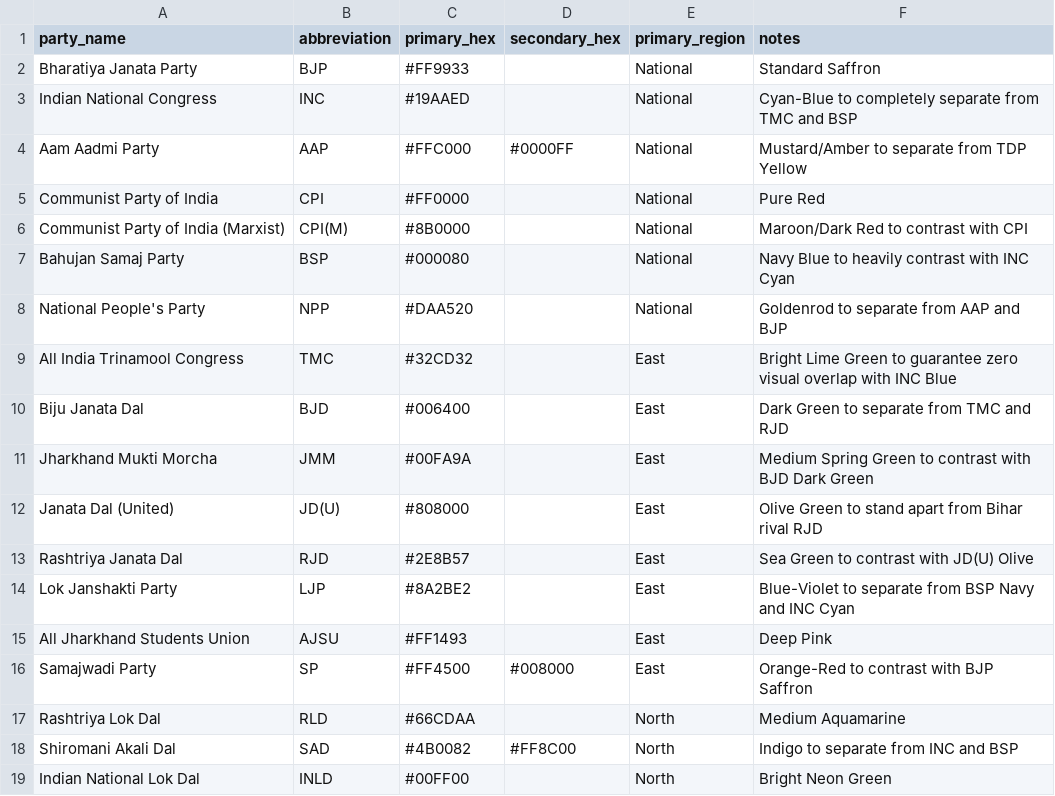
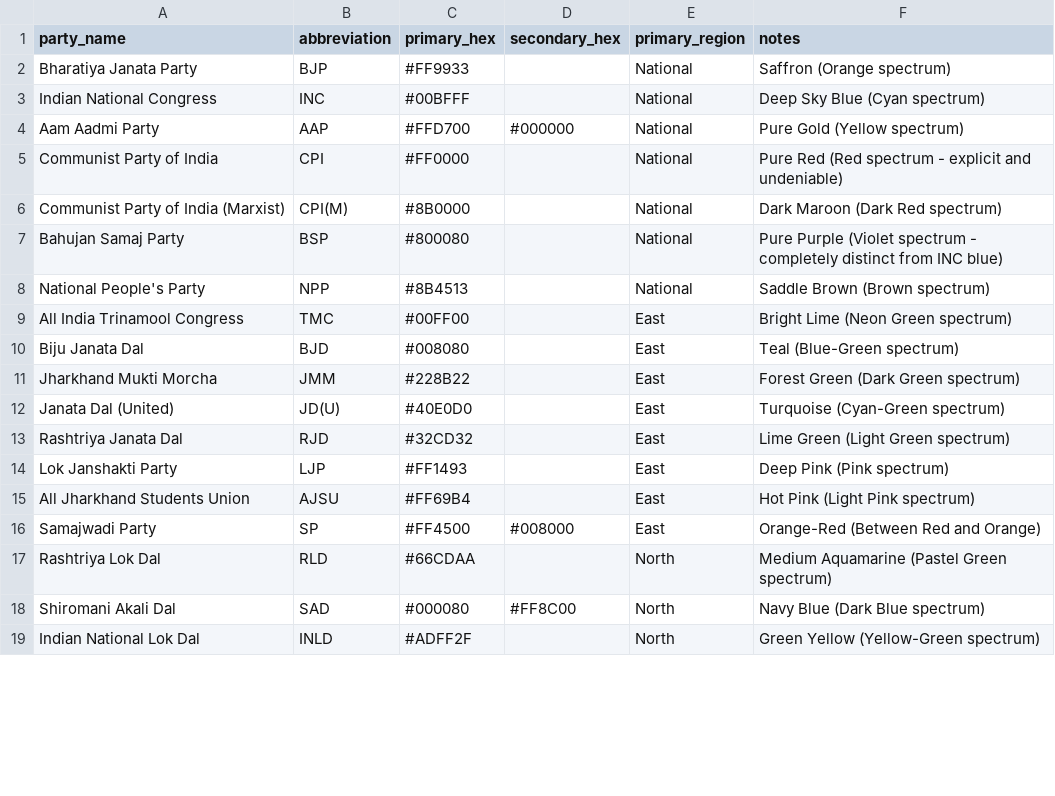
Before and after one commit to neginegineginegi/Aryavarta, a CSV file: data/inbox/party_colors.csv, drawn as a sheet; only a part is shown; the diff covers the shown part only.

```diff
--- a/data/inbox/party_colors.csv
+++ b/data/inbox/party_colors.csv
@@ -1,19 +1,19 @@
 party_name,abbreviation,primary_hex,secondary_hex,primary_region,notes
-Bharatiya Janata Party,BJP,#FF9933,,National,Standard Saffron
-Indian National Congress,INC,#19AAED,,National,Cyan-Blue to completely separate from TMC and BSP
-Aam Aadmi Party,AAP,#FFC000,#0000FF,National,Mustard/Amber to separate from TDP Yellow
-Communist Party of India,CPI,#FF0000,,National,Pure Red
-Communist Party of India (Marxist),CPI(M),#8B0000,,National,Maroon/Dark Red to contrast with CPI
-Bahujan Samaj Party,BSP,#000080,,National,Navy Blue to heavily contrast with INC Cyan
-National People's Party,NPP,#DAA520,,National,Goldenrod to separate from AAP and BJP
-All India Trinamool Congress,TMC,#32CD32,,East,Bright Lime Green to guarantee zero visual overlap with INC Blue
-Biju Janata Dal,BJD,#006400,,East,Dark Green to separate from TMC and RJD
-Jharkhand Mukti Morcha,JMM,#00FA9A,,East,Medium Spring Green to contrast with BJD Dark Green
-Janata Dal (United),JD(U),#808000,,East,Olive Green to stand apart from Bihar rival RJD
-Rashtriya Janata Dal,RJD,#2E8B57,,East,Sea Green to contrast with JD(U) Olive
-Lok Janshakti Party,LJP,#8A2BE2,,East,Blue-Violet to separate from BSP Navy and INC Cyan
-All Jharkhand Students Union,AJSU,#FF1493,,East,Deep Pink
-Samajwadi Party,SP,#FF4500,#008000,East,Orange-Red to contrast with BJP Saffron
-Rashtriya Lok Dal,RLD,#66CDAA,,North,Medium Aquamarine
-Shiromani Akali Dal,SAD,#4B0082,#FF8C00,North,Indigo to separate from INC and BSP
-Indian National Lok Dal,INLD,#00FF00,,North,Bright Neon Green
+Bharatiya Janata Party,BJP,#FF9933,,National,Saffron (Orange spectrum)
+Indian National Congress,INC,#00BFFF,,National,Deep Sky Blue (Cyan spectrum)
+Aam Aadmi Party,AAP,#FFD700,#000000,National,Pure Gold (Yellow spectrum)
+Communist Party of India,CPI,#FF0000,,National,Pure Red (Red spectrum - explicit and undeniable)
+Communist Party of India (Marxist),CPI(M),#8B0000,,National,Dark Maroon (Dark Red spectrum)
+Bahujan Samaj Party,BSP,#800080,,National,Pure Purple (Violet spectrum - completely distinct from INC blue)
+National People's Party,NPP,#8B4513,,National,Saddle Brown (Brown spectrum)
+All India Trinamool Congress,TMC,#00FF00,,East,Bright Lime (Neon Green spectrum)
+Biju Janata Dal,BJD,#008080,,East,Teal (Blue-Green spectrum)
+Jharkhand Mukti Morcha,JMM,#228B22,,East,Forest Green (Dark Green spectrum)
+Janata Dal (United),JD(U),#40E0D0,,East,Turquoise (Cyan-Green spectrum)
+Rashtriya Janata Dal,RJD,#32CD32,,East,Lime Green (Light Green spectrum)
+Lok Janshakti Party,LJP,#FF1493,,East,Deep Pink (Pink spectrum)
+All Jharkhand Students Union,AJSU,#FF69B4,,East,Hot Pink (Light Pink spectrum)
+Samajwadi Party,SP,#FF4500,#008000,East,Orange-Red (Between Red and Orange)
+Rashtriya Lok Dal,RLD,#66CDAA,,North,Medium Aquamarine (Pastel Green spectrum)
+Shiromani Akali Dal,SAD,#000080,#FF8C00,North,Navy Blue (Dark Blue spectrum)
+Indian National Lok Dal,INLD,#ADFF2F,,North,Green Yellow (Yellow-Green spectrum)
```
Also changed, not shown: 1 removed row and 51 edited cells elsewhere in this file.
